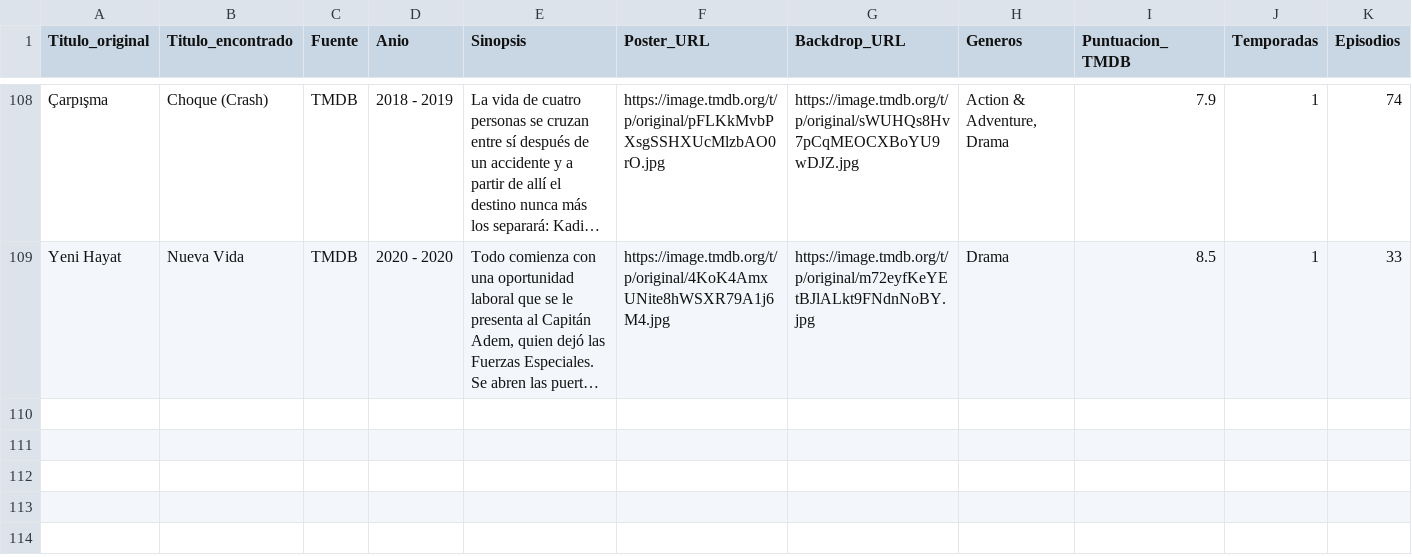
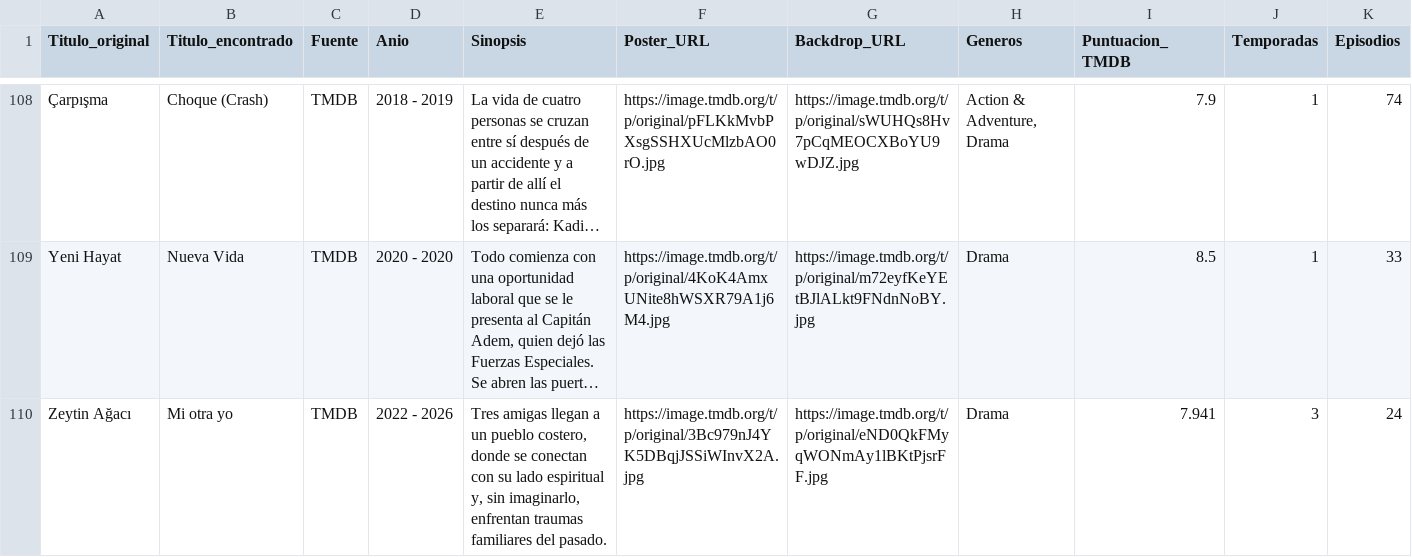
Before and after one commit to RazorXRD/Catalogo-Cloud-Rider, a CSV file: novelas_data.csv, drawn as a sheet; only a part is shown, gaps mark what is left out; long unchanged cells end in …; rows hold the shown columns only; the diff names each change by its address in the sheet, - before the commit and + after, or states it on an @@ line.

```diff
--- a/novelas_data.csv
+++ b/novelas_data.csv
+row 110: Zeytin Ağacı | Mi otra yo | TMDB | 2022 - 2026 | Tres amigas llegan a un pueblo costero, donde se conectan con su lado espiritual y, sin imaginarlo, enfrentan traumas familiares del pasado. | https://image.tmdb.org/t/p/original/3Bc979nJ4YK5DBqjJSSiWInvX2A.jpg | https://image.tmdb.org/t/p/original/eND0QkFMyqWONmAy1lBKtPjsrFF.jpg | Drama | 7.941 | 3 | 24
```
Also changed, not shown: doramas_data.csv.
